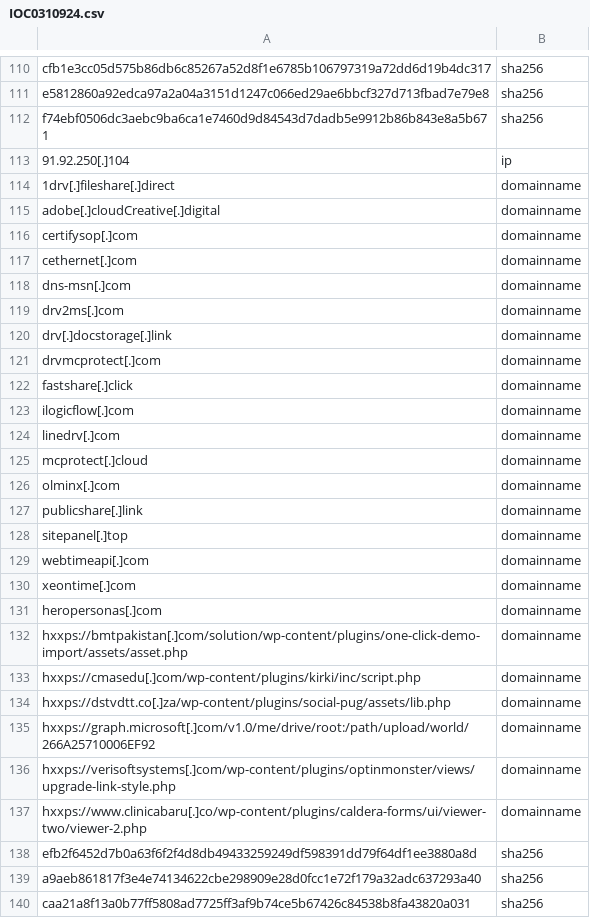
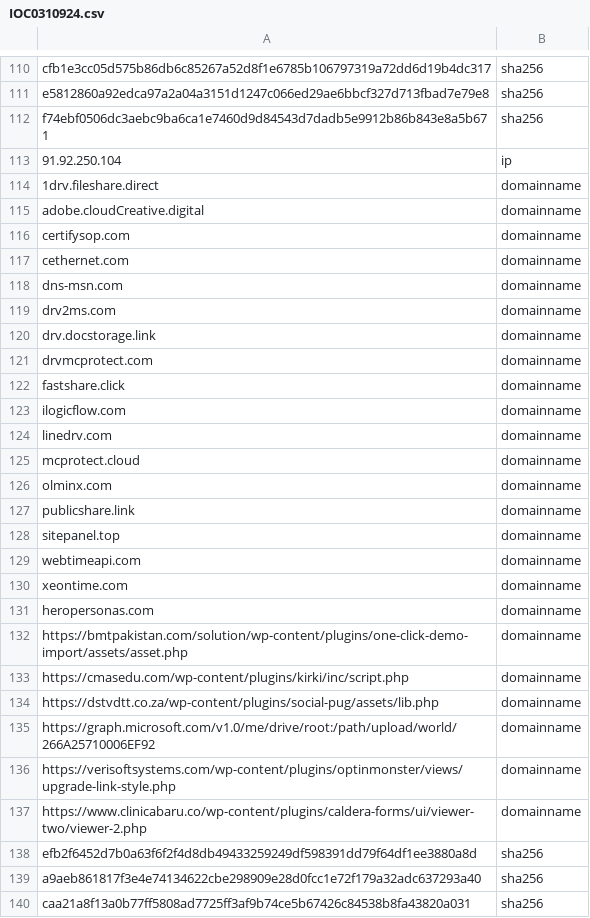
Before and after one commit to brigh10n/IOC, a CSV file: IOC0310924.csv, drawn as a sheet; only a part is shown, gaps mark what is left out; the diff covers the shown part only.

Commit message:
Add files via upload

```diff
--- a/IOC0310924.csv
+++ b/IOC0310924.csv
@@ -112,27 +112,27 @@ e5812860a92edca97a2a04a3151d1247c066ed29ae6bbcf327d713fbad7e79e8,sha256
 f74ebf0506dc3aebc9ba6ca1e7460d9d84543d7dadb5e9912b86b843e8a5b671,sha256
-91.92.250[.]104,ip
-1drv[.]fileshare[.]direct,domainname
-adobe[.]cloudCreative[.]digital,domainname
-certifysop[.]com,domainname
-cethernet[.]com,domainname
-dns-msn[.]com,domainname
-drv2ms[.]com,domainname
-drv[.]docstorage[.]link,domainname
-drvmcprotect[.]com,domainname
-fastshare[.]click,domainname
-ilogicflow[.]com,domainname
-linedrv[.]com,domainname
-mcprotect[.]cloud,domainname
-olminx[.]com,domainname
-publicshare[.]link,domainname
-sitepanel[.]top,domainname
-webtimeapi[.]com,domainname
-xeontime[.]com,domainname
-heropersonas[.]com,domainname
-hxxps://bmtpakistan[.]com/solution/wp-content/plugins/one-click-demo-import/assets/asset.php,domainname
-hxxps://cmasedu[.]com/wp-content/plugins/kirki/inc/script.php,domainname
-hxxps://dstvdtt.co[.]za/wp-content/plugins/social-pug/assets/lib.php,domainname
-hxxps://graph.microsoft[.]com/v1.0/me/drive/root:/path/upload/world/266A25710006EF92,domainname
-hxxps://verisoftsystems[.]com/wp-content/plugins/optinmonster/views/upgrade-link-style.php,domainname
-hxxps://www.clinicabaru[.]co/wp-content/plugins/caldera-forms/ui/viewer-two/viewer-2.php,domainname
+91.92.250.104,ip
+1drv.fileshare.direct,domainname
+adobe.cloudCreative.digital,domainname
+certifysop.com,domainname
+cethernet.com,domainname
+dns-msn.com,domainname
+drv2ms.com,domainname
+drv.docstorage.link,domainname
+drvmcprotect.com,domainname
+fastshare.click,domainname
+ilogicflow.com,domainname
+linedrv.com,domainname
+mcprotect.cloud,domainname
+olminx.com,domainname
+publicshare.link,domainname
+sitepanel.top,domainname
+webtimeapi.com,domainname
+xeontime.com,domainname
+heropersonas.com,domainname
+https://bmtpakistan.com/solution/wp-content/plugins/one-click-demo-import/assets/asset.php,domainname
+https://cmasedu.com/wp-content/plugins/kirki/inc/script.php,domainname
+https://dstvdtt.co.za/wp-content/plugins/social-pug/assets/lib.php,domainname
+https://graph.microsoft.com/v1.0/me/drive/root:/path/upload/world/266A25710006EF92,domainname
+https://verisoftsystems.com/wp-content/plugins/optinmonster/views/upgrade-link-style.php,domainname
+https://www.clinicabaru.co/wp-content/plugins/caldera-forms/ui/viewer-two/viewer-2.php,domainname
 efb2f6452d7b0a63f6f2f4d8db49433259249df598391dd79f64df1ee3880a8d,sha256
```
Also changed, not shown: 70 edited cells elsewhere in this file.
